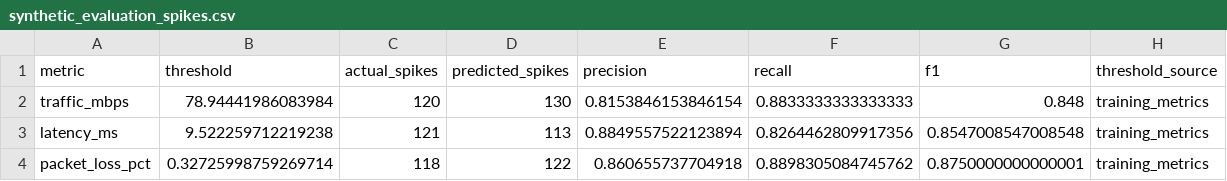
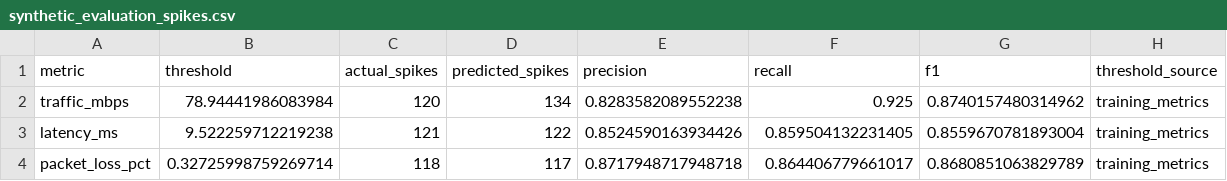
Before and after one commit to LegendLife01/NetFlow-Forecaster, a CSV file: docs/results/synthetic_evaluation_spikes.csv, drawn as a sheet.

```diff
--- a/docs/results/synthetic_evaluation_spikes.csv
+++ b/docs/results/synthetic_evaluation_spikes.csv
@@ -1,4 +1,4 @@
 metric,threshold,actual_spikes,predicted_spikes,precision,recall,f1,threshold_source
-traffic_mbps,78.94441986083984,120,130,0.8153846153846154,0.8833333333333333,0.848,training_metrics
-latency_ms,9.522259712219238,121,113,0.8849557522123894,0.8264462809917356,0.8547008547008548,training_metrics
-packet_loss_pct,0.32725998759269714,118,122,0.860655737704918,0.8898305084745762,0.8750000000000001,training_metrics
+traffic_mbps,78.94441986083984,120,134,0.8283582089552238,0.925,0.8740157480314962,training_metrics
+latency_ms,9.522259712219238,121,122,0.8524590163934426,0.859504132231405,0.8559670781893004,training_metrics
+packet_loss_pct,0.32725998759269714,118,117,0.8717948717948718,0.864406779661017,0.8680851063829789,training_metrics
```
Also changed, not shown: docs/results/synthetic_evaluation_baselines.csv, docs/results/synthetic_evaluation_comparison.csv, 4 other files.
